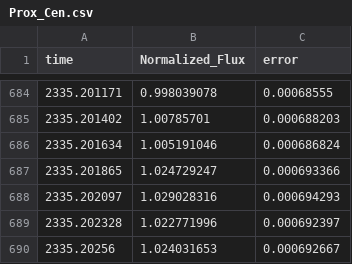
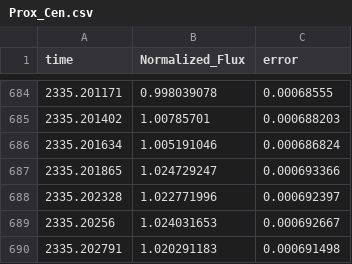
Before and after one commit to AstroMusers/ExoCore, a CSV file: ExoCore/Auxiliary_Files/Data/Data_Structures/Prox_Cen.csv, drawn as a sheet; only a part is shown, gaps mark what is left out; the shorter side is filled out with more unchanged rows.

```diff
--- a/ExoCore/Auxiliary_Files/Data/Data_Structures/Prox_Cen.csv
+++ b/ExoCore/Auxiliary_Files/Data/Data_Structures/Prox_Cen.csv
@@ -687,3 +687,2 @@ time,Normalized_Flux,error
 2335.201865,1.024729247,0.000693366
-2335.202097,1.029028316,0.000694293
 2335.202328,1.022771996,0.000692397
```
Also changed, not shown: 1 other file.
